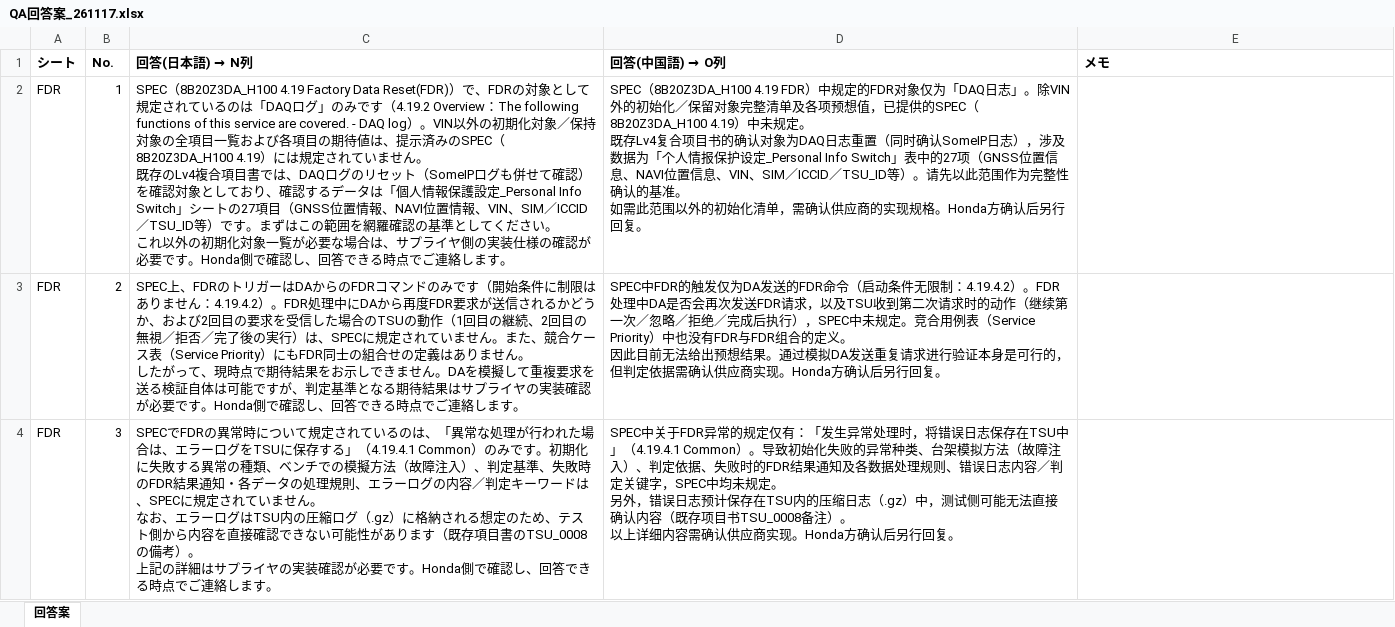
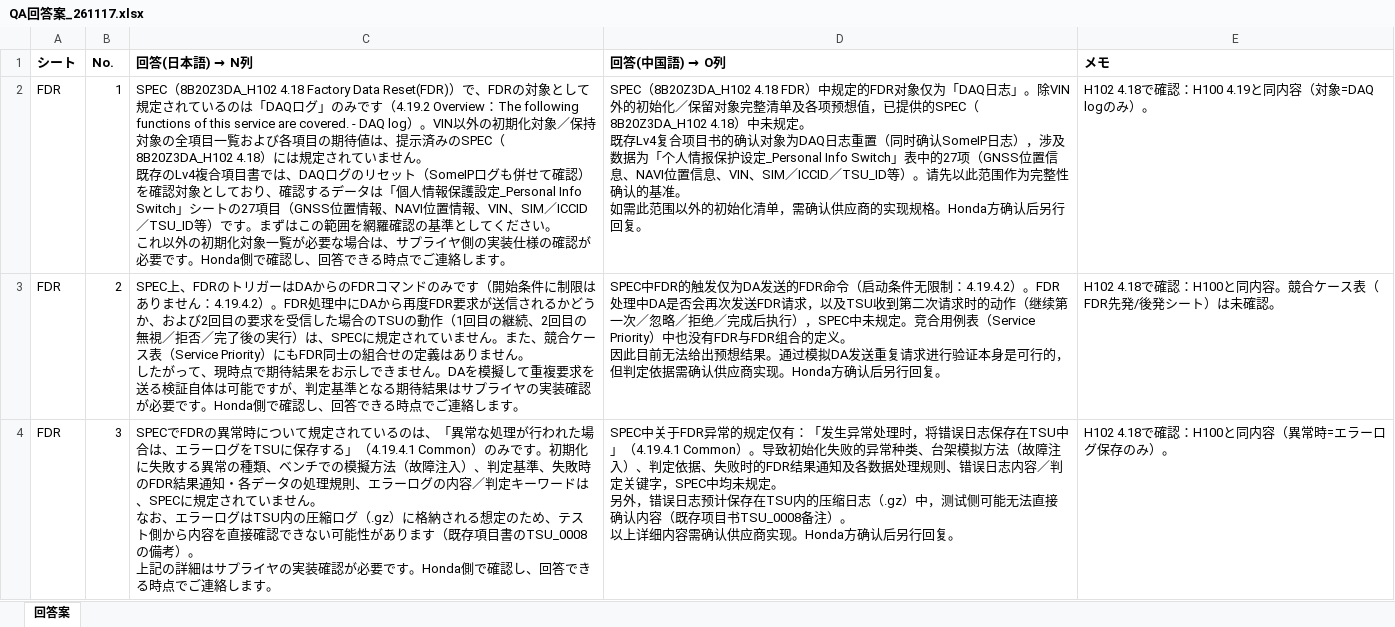
Before and after one commit to HoriikeYoshiteru/my-project, an Excel workbook: QA回答案/QA回答案_261117.xlsx, sheet 回答案, drawn as a sheet; only a part is shown; values as stored, in another font and other column widths than the file's, no borders; the diff covers the shown part only; the diff names each change by its address in the sheet, - before the commit and + after, or states it on an @@ line.

```diff
--- a/QA回答案/QA回答案_261117.xlsx (sheet 回答案)
+++ b/QA回答案/QA回答案_261117.xlsx (sheet 回答案)
-C2 (回答(日本語) → N列): SPEC（8B20Z3DA_H100 4.19 Factory Data Reset(FDR)）で、FDRの対象として規定されているのは「DAQログ」のみです（4.19.2 Overview：The following functions of this service are covered. - DAQ log）。VIN以外の初期化対象／保持対象の全項目一覧および各項目の期待値は、提示済みのSPEC（8B20Z3DA_H100 4.19）には規…
+C2 (回答(日本語) → N列): SPEC（8B20Z3DA_H102 4.18 Factory Data Reset(FDR)）で、FDRの対象として規定されているのは「DAQログ」のみです（4.19.2 Overview：The following functions of this service are covered. - DAQ log）。VIN以外の初期化対象／保持対象の全項目一覧および各項目の期待値は、提示済みのSPEC（8B20Z3DA_H102 4.18）には規…
-D2 (回答(中国語) → O列): SPEC（8B20Z3DA_H100 4.19 FDR）中规定的FDR对象仅为「DAQ日志」。除VIN外的初始化／保留对象完整清单及各项预想值，已提供的SPEC（8B20Z3DA_H100 4.19）中未规…
+D2 (回答(中国語) → O列): SPEC（8B20Z3DA_H102 4.18 FDR）中规定的FDR对象仅为「DAQ日志」。除VIN外的初始化／保留对象完整清单及各项预想值，已提供的SPEC（8B20Z3DA_H102 4.18）中未规…
-E2 (メモ): (empty)
+E2 (メモ): H102 4.18で確認：H100 4.19と同内容（対象=DAQ logのみ）。
-E3 (メモ): (empty)
+E3 (メモ): H102 4.18で確認：H100と同内容。競合ケース表（FDR先発/後発シート）は未確認。
-E4 (メモ): (empty)
+E4 (メモ): H102 4.18で確認：H100と同内容（異常時=エラーログ保存のみ）。
```
Also changed, not shown: 6 edited cells elsewhere in this sheet, 3 other files.
